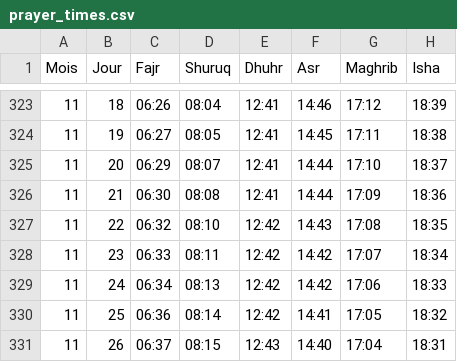
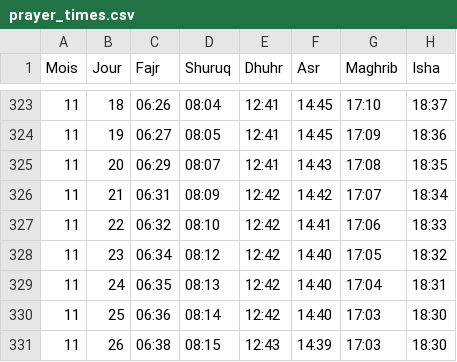
Before and after one commit to chabir17/ami-calendar, a CSV file: data/prayer_times.csv, drawn as a sheet; only a part is shown, gaps mark what is left out; the diff covers the shown part only.

```diff
--- a/data/prayer_times.csv
+++ b/data/prayer_times.csv
@@ -323,9 +323,9 @@ Mois;Jour;Fajr;Shuruq;Dhuhr;Asr;Maghrib;Isha
-11;18;06:26;08:04;12:41;14:46;17:12;18:39
-11;19;06:27;08:05;12:41;14:45;17:11;18:38
-11;20;06:29;08:07;12:41;14:44;17:10;18:37
-11;21;06:30;08:08;12:41;14:44;17:09;18:36
-11;22;06:32;08:10;12:42;14:43;17:08;18:35
-11;23;06:33;08:11;12:42;14:42;17:07;18:34
-11;24;06:34;08:13;12:42;14:42;17:06;18:33
-11;25;06:36;08:14;12:42;14:41;17:05;18:32
-11;26;06:37;08:15;12:43;14:40;17:04;18:31
+11;18;06:26;08:04;12:41;14:45;17:10;18:37
+11;19;06:27;08:05;12:41;14:45;17:09;18:36
+11;20;06:29;08:07;12:41;14:43;17:08;18:35
+11;21;06:31;08:09;12:42;14:42;17:07;18:34
+11;22;06:32;08:10;12:42;14:41;17:06;18:33
+11;23;06:34;08:12;12:42;14:40;17:05;18:32
+11;24;06:35;08:13;12:42;14:40;17:04;18:31
+11;25;06:36;08:14;12:42;14:40;17:03;18:30
+11;26;06:38;08:15;12:43;14:39;17:03;18:30
```
Also changed, not shown: 151 edited cells elsewhere in this file.
